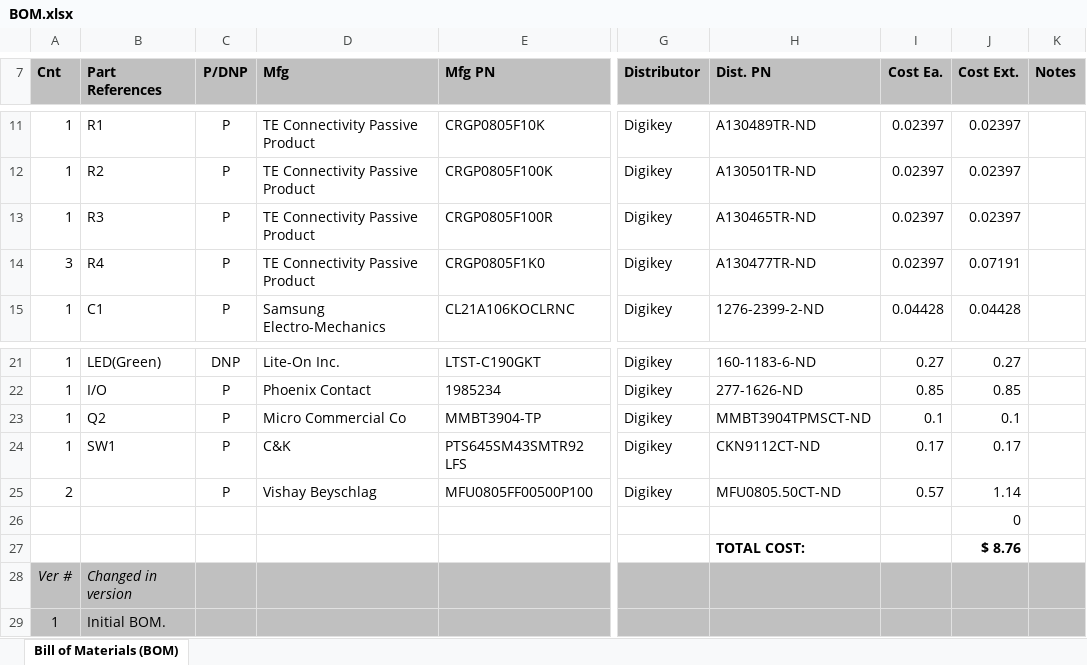
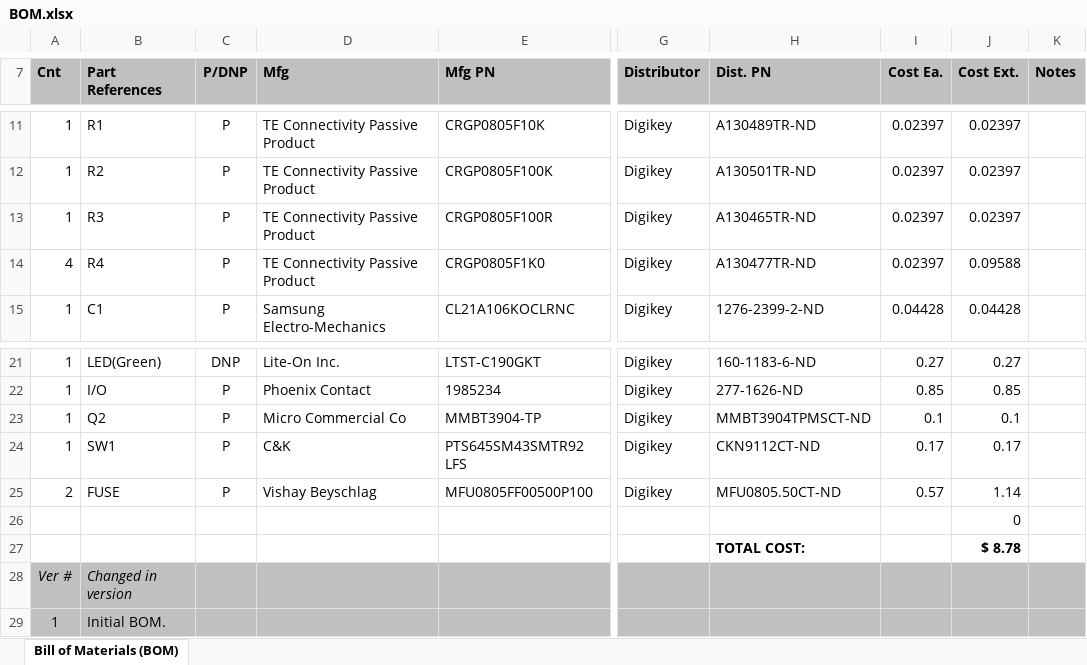
Before and after one commit to jp32/ece411-pdx, an Excel workbook: documents/BOM.xlsx, sheet Bill of Materials (BOM), drawn as a sheet; only a part is shown, gaps mark what is left out; values as stored, in another font and other column widths than the file's, no borders; the diff names each change by its address in the sheet, - before the commit and + after, or states it on an @@ line.

Commit message:
Added r

```diff
--- a/documents/BOM.xlsx (sheet Bill of Materials (BOM))
+++ b/documents/BOM.xlsx (sheet Bill of Materials (BOM))
-A14 (Cnt): 3
+A14 (Cnt): 4
-J14 (Cost Ext.): 0.07191
+J14 (Cost Ext.): 0.09588
-B25 (Part References): (empty)
+B25 (Part References): FUSE
-J27 (Cost Ext.): $ 8.76
+J27 (Cost Ext.): $ 8.78
```
